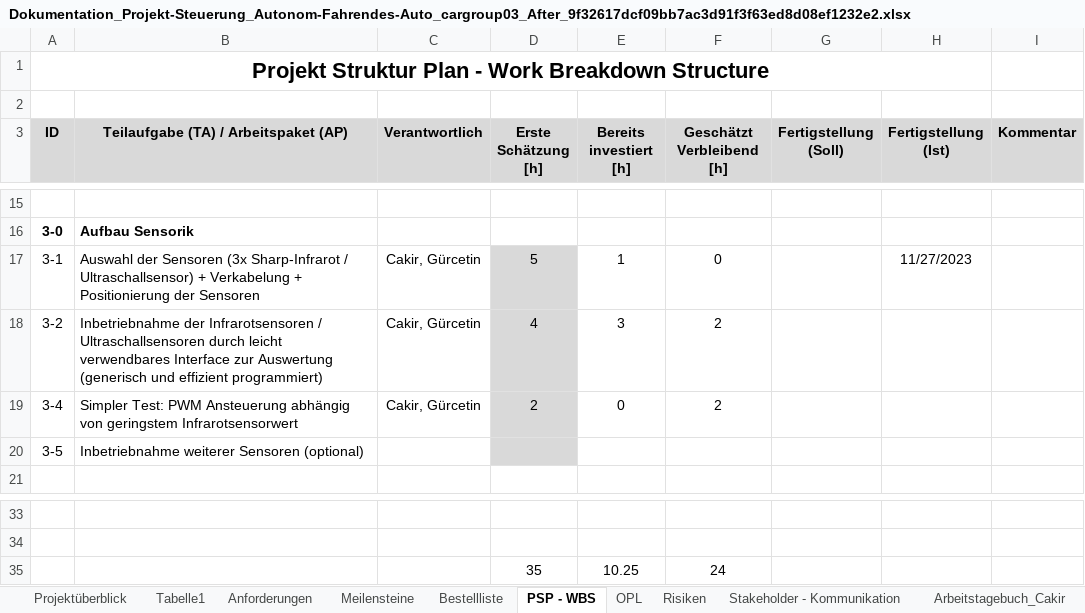
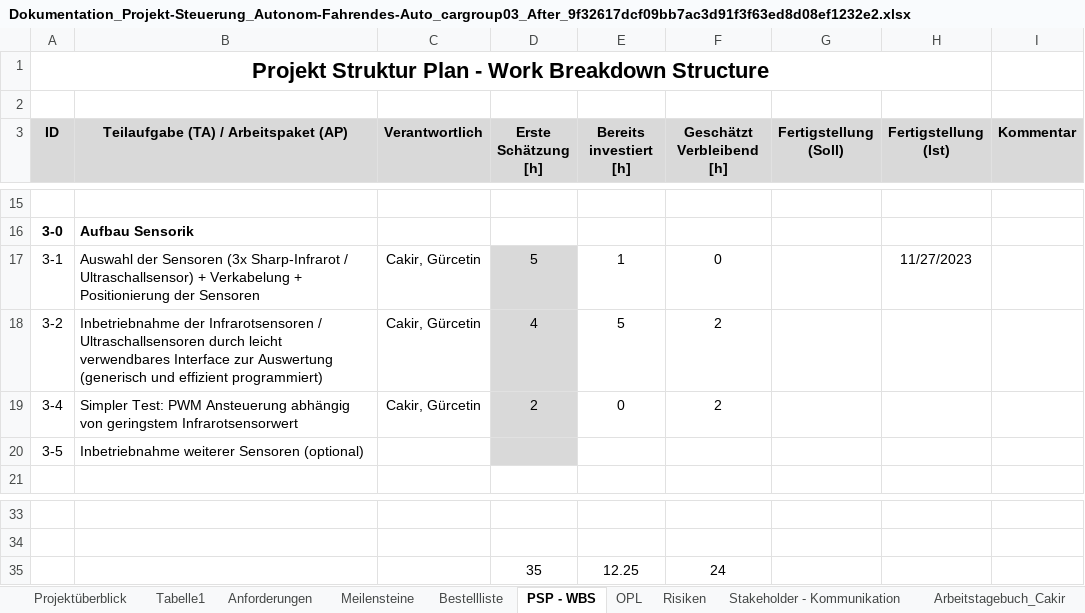
Before and after one commit to jahnhtl/group-03, an Excel workbook: Dokumentation/Dokumentation_Projekt-Steuerung_Autonom-Fahrendes-Auto_cargroup03_After_9f32617dcf09bb7ac3d91f3f63ed8d08ef1232e2.xlsx, sheet PSP - WBS, drawn as a sheet; only a part is shown, gaps mark what is left out; values as stored, in another font and other column widths than the file's, no borders; the diff names each change by its address in the sheet, - before the commit and + after, or states it on an @@ line.

```diff
--- a/Dokumentation/Dokumentation_Projekt-Steuerung_Autonom-Fahrendes-Auto_cargroup03_After_9f32617dcf09bb7ac3d91f3f63ed8d08ef1232e2.xlsx (sheet PSP - WBS)
+++ b/Dokumentation/Dokumentation_Projekt-Steuerung_Autonom-Fahrendes-Auto_cargroup03_After_9f32617dcf09bb7ac3d91f3f63ed8d08ef1232e2.xlsx (sheet PSP - WBS)
-E18 (Bereits investiert [h]): 3
+E18 (Bereits investiert [h]): 5
-E35 (Bereits investiert [h]): 10.25
+E35 (Bereits investiert [h]): 12.25
```
Also changed, not shown: sheet Arbeitstagebuch_Cakir, sheet Arbeitstagebuch_Gürcetin.
